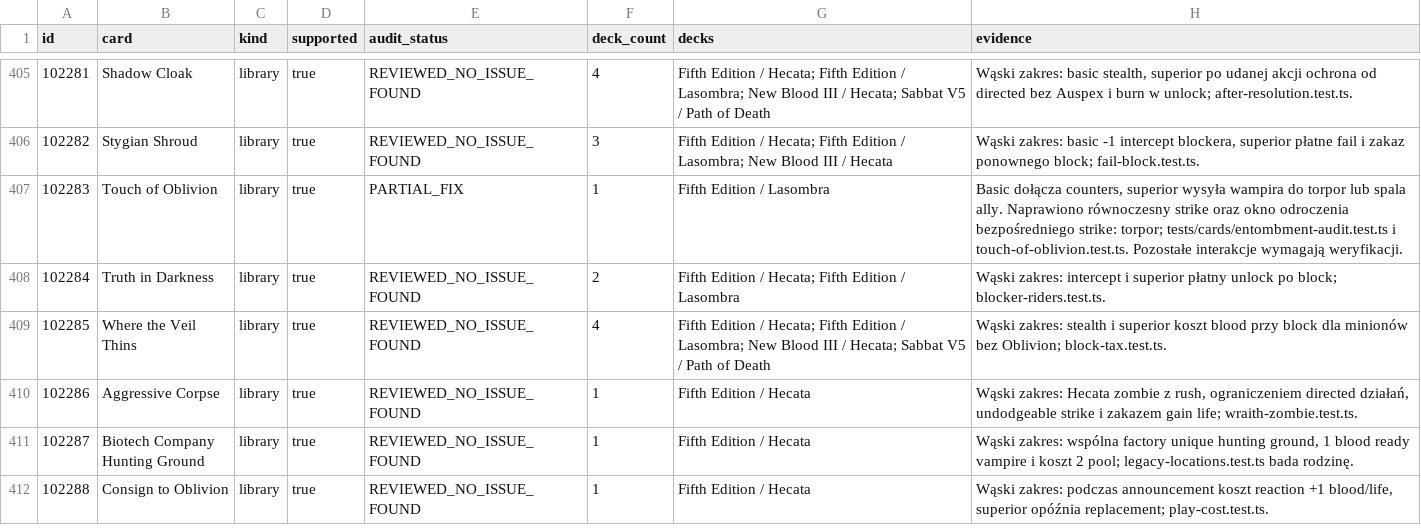
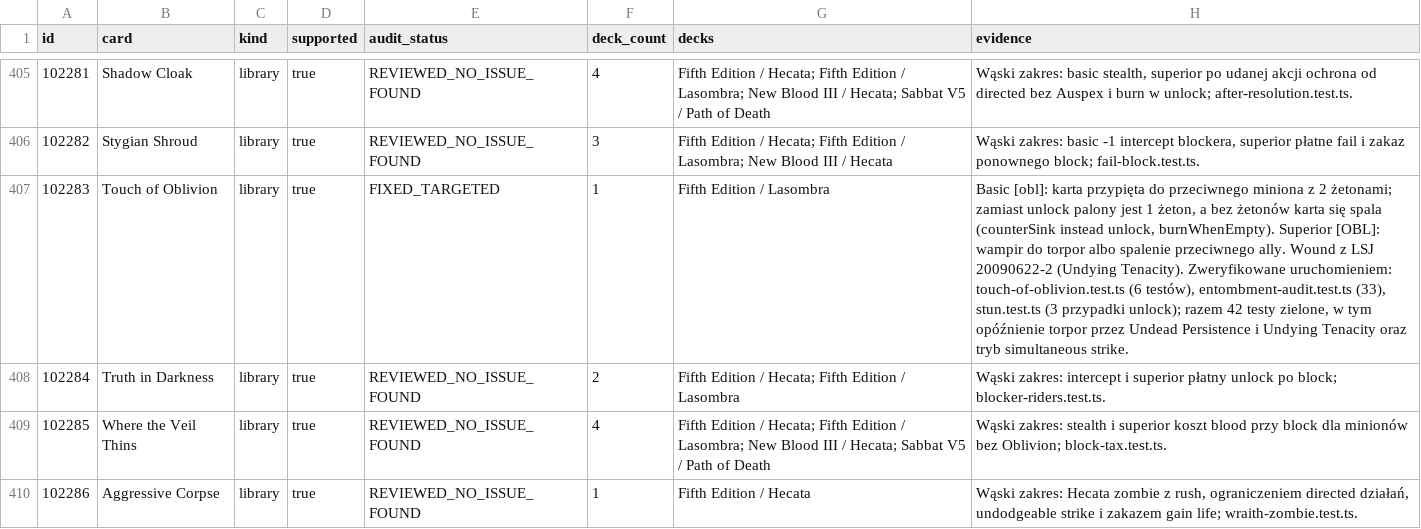
Before and after one commit to komensal/VTES-Player, a CSV file: docs/card-audit/preconstructed-cards.csv, drawn as a sheet; only a part is shown, gaps mark what is left out; the shorter side is filled out with more unchanged rows; the diff names each change by its address in the sheet, - before the commit and + after, or states it on an @@ line.

Commit message:
Touch of Oblivion: verified by the existing entombment, stun and touch suites
- evidence records the 42 passing tests (counter-sink unlock replacement, burnWhenEmpty, superior torpor/burn, delayed torpor)
- manual-findings: 102283 FIXED_TARGETED
- docs only; audit 51 open findings

Co-authored-by: arena-agent <297053741+arena-agent@users.noreply.github.com>

```diff
--- a/docs/card-audit/preconstructed-cards.csv
+++ b/docs/card-audit/preconstructed-cards.csv
-E407 (audit_status): PARTIAL_FIX
+E407 (audit_status): FIXED_TARGETED
-H407 (evidence): Basic dołącza counters, superior wysyła wampira do torpor lub spala ally. Naprawiono równoczesny strike oraz okno odroczenia bezpośredniego strike: torpor; tests/cards/entombment-audit.test.ts i touch-of-oblivion.test.ts. Pozostałe interakcje wymagają weryfikacji.
+H407 (evidence): Basic [obl]: karta przypięta do przeciwnego miniona z 2 żetonami; zamiast unlock palony jest 1 żeton, a bez żetonów karta się spala (counterSink instead unlock, burnWhenEmpty). Superior [OBL]: wampir do torpor albo spalenie przeciwnego ally. Wound z LSJ 20090622-2 (Undying Tenacity). Zweryfikowane uruchomieniem: touch-of-oblivion.test.ts (6 testów), entombment-audit.test.ts (33), stun.test.ts (3 przypadki unlock); razem 42 testy zielone, w tym opóźnienie torpor przez Undead Persistence i Undying Tenacity oraz tryb simultaneous strike.
```
Also changed, not shown: docs/card-audit/inventory.csv, 3 other files.
